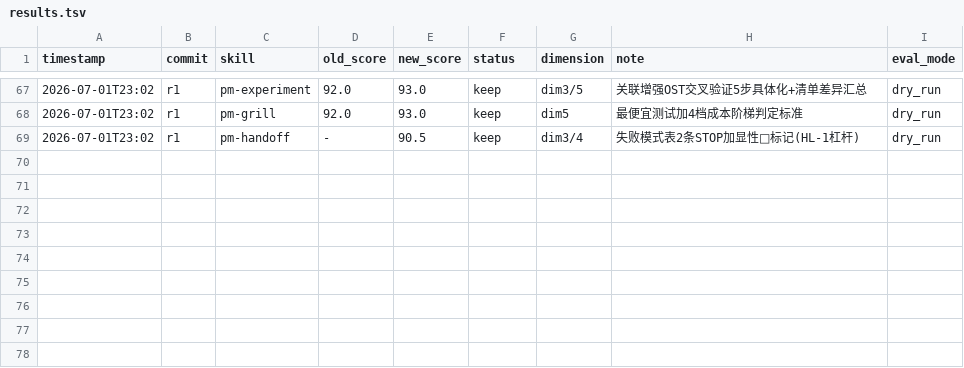
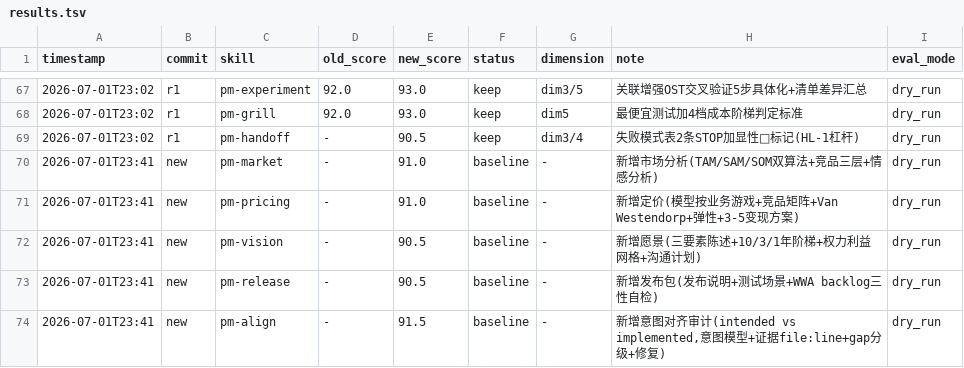
Before and after one commit to Wcof/PRDContextEngine, a TSV file: .agents/skills/darwin-skill/results.tsv, drawn as a sheet; only a part is shown, gaps mark what is left out.

Commit message:
feat: 新增第二批 5 个 skill 扩展市场/定价/愿景/发布/对齐审计能力
借鉴三参考项目提炼核心 skill：
- pm-market (discovery): TAM/SAM/SOM 双算法交叉验证+竞品三层矩阵+情感分析
- pm-pricing (delivery): 定价模型按业务游戏+竞品矩阵+Van Westendorp WTP+弹性+3-5变现方案
- pm-vision (discovery): 三要素愿景陈述+10/3/1年阶梯+权力利益网格+沟通计划
- pm-release (delivery): 发布说明+测试场景(每故事≥1)+WWA backlog三性自检
- pm-align (delivery): intended-vs-implemented 意图对齐审计,意图模型+证据file:line+gap分级+修复

同步更新 discovery/delivery README 反映全部 skill。

所有新 skill 遵守 PMSkill 规范与 anthropic skill 规范：PMContext 唯一 Entity、
Thinking Protocol、审计三元组、三段式 fallback、反例黑名单、🔴 CHECKPOINT/STOP、
frontmatter name≤64/desc≤1024、test-prompts.json、引用无断链。

darwin 进化循环持续进行中（不停止）。

Co-Authored-By: AtomCode (GLM-5.2) <noreply@atomgit.com>

```diff
--- a/.agents/skills/darwin-skill/results.tsv
+++ b/.agents/skills/darwin-skill/results.tsv
@@ -69 +69,6 @@ timestamp	commit	skill	old_score	new_score	status	dimension	note	eval_mode
 2026-07-01T23:02	r1	pm-handoff	-	90.5	keep	dim3/4	失败模式表2条STOP加显性🔴标记(HL-1杠杆)	dry_run
+2026-07-01T23:41	new	pm-market	-	91.0	baseline	-	新增市场分析(TAM/SAM/SOM双算法+竞品三层+情感分析)	dry_run
+2026-07-01T23:41	new	pm-pricing	-	91.0	baseline	-	新增定价(模型按业务游戏+竞品矩阵+Van Westendorp+弹性+3-5变现方案)	dry_run
+2026-07-01T23:41	new	pm-vision	-	90.5	baseline	-	新增愿景(三要素陈述+10/3/1年阶梯+权力利益网格+沟通计划)	dry_run
+2026-07-01T23:41	new	pm-release	-	90.5	baseline	-	新增发布包(发布说明+测试场景+WWA backlog三性自检)	dry_run
+2026-07-01T23:41	new	pm-align	-	91.5	baseline	-	新增意图对齐审计(intended vs implemented,意图模型+证据file:line+gap分级+修复)	dry_run
```
Also changed, not shown: 12 other files.
